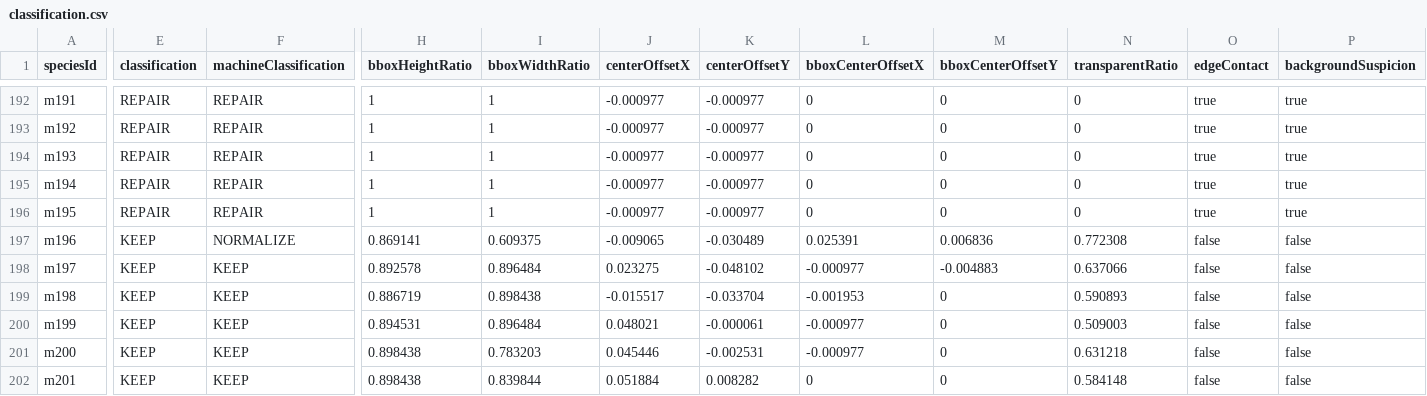
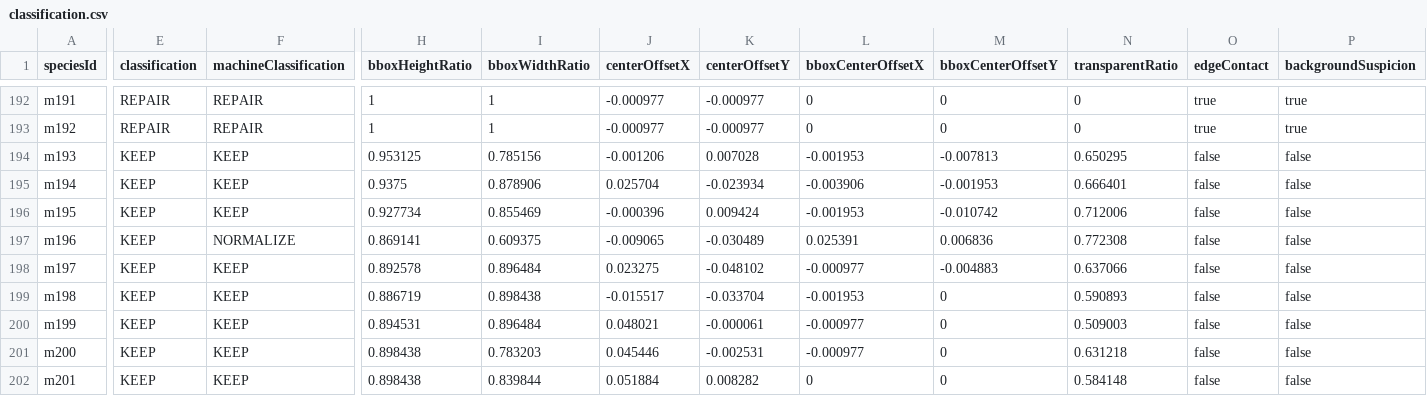
Before and after one commit to syoudai0514/mana-evo, a CSV file: design/rebuild/asset-production/final-visual-audit/classification.csv, drawn as a sheet; only a part is shown, gaps mark what is left out; the diff covers the shown part only; the diff names each change by its address in the sheet, - before the commit and + after, or states it on an @@ line.

```diff
--- a/design/rebuild/asset-production/final-visual-audit/classification.csv
+++ b/design/rebuild/asset-production/final-visual-audit/classification.csv
-E194:E196 (classification): REPAIR
+E194:E196 (classification): KEEP
-F194:F196 (machineClassification): REPAIR
+F194:F196 (machineClassification): KEEP
-H194 (bboxHeightRatio): 1
+H194 (bboxHeightRatio): 0.953125
-I194 (bboxWidthRatio): 1
+I194 (bboxWidthRatio): 0.785156
-J194 (centerOffsetX): -0.000977
+J194 (centerOffsetX): -0.001206
-K194 (centerOffsetY): -0.000977
+K194 (centerOffsetY): 0.007028
-L194 (bboxCenterOffsetX): 0
+L194 (bboxCenterOffsetX): -0.001953
-M194 (bboxCenterOffsetY): 0
+M194 (bboxCenterOffsetY): -0.007813
-N194 (transparentRatio): 0
+N194 (transparentRatio): 0.650295
-O194:O196 (edgeContact): true
+O194:O196 (edgeContact): false
-P194:P196 (backgroundSuspicion): true
+P194:P196 (backgroundSuspicion): false
-H195 (bboxHeightRatio): 1
+H195 (bboxHeightRatio): 0.9375
-I195 (bboxWidthRatio): 1
+I195 (bboxWidthRatio): 0.878906
-J195 (centerOffsetX): -0.000977
+J195 (centerOffsetX): 0.025704
-K195 (centerOffsetY): -0.000977
+K195 (centerOffsetY): -0.023934
-L195 (bboxCenterOffsetX): 0
+L195 (bboxCenterOffsetX): -0.003906
-M195 (bboxCenterOffsetY): 0
+M195 (bboxCenterOffsetY): -0.001953
-N195 (transparentRatio): 0
+N195 (transparentRatio): 0.666401
-H196 (bboxHeightRatio): 1
+H196 (bboxHeightRatio): 0.927734
-I196 (bboxWidthRatio): 1
+I196 (bboxWidthRatio): 0.855469
-J196 (centerOffsetX): -0.000977
+J196 (centerOffsetX): -0.000396
-K196 (centerOffsetY): -0.000977
+K196 (centerOffsetY): 0.009424
-L196 (bboxCenterOffsetX): 0
+L196 (bboxCenterOffsetX): -0.001953
-M196 (bboxCenterOffsetY): 0
+M196 (bboxCenterOffsetY): -0.010742
-N196 (transparentRatio): 0
+N196 (transparentRatio): 0.712006
```
Also changed, not shown: 6 edited cells elsewhere in this file, design/rebuild/asset-production/final-visual-audit/family-review.csv, design/rebuild/asset-production/final-visual-audit/metrics.csv, 8 other files.
